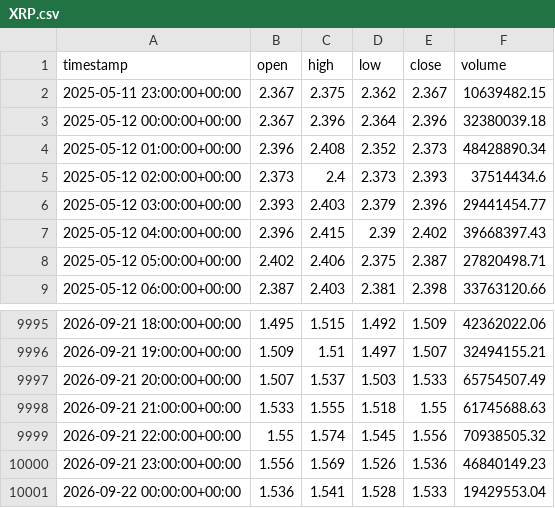
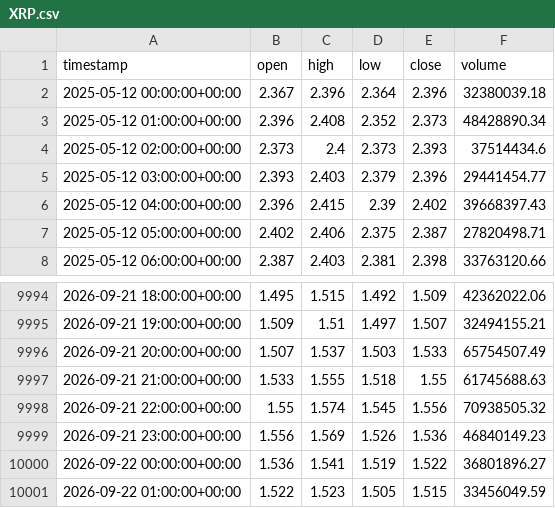
Before and after one commit to punkgenius84/Waynes-World-XRP-Bot, a CSV file: history/XRP.csv, drawn as a sheet; only a part is shown, gaps mark what is left out.

```diff
--- a/history/XRP.csv
+++ b/history/XRP.csv
@@ -1,3 +1,2 @@
 timestamp,open,high,low,close,volume
-2025-05-11 23:00:00+00:00,2.367,2.375,2.362,2.367,10639482.15
 2025-05-12 00:00:00+00:00,2.367,2.396,2.364,2.396,32380039.18
@@ -10000,2 +9999,3 @@ timestamp,open,high,low,close,volume
 2026-09-21 23:00:00+00:00,1.556,1.569,1.526,1.536,46840149.23
-2026-09-22 00:00:00+00:00,1.536,1.541,1.528,1.533,19429553.04
+2026-09-22 00:00:00+00:00,1.536,1.541,1.519,1.522,36801896.27
+2026-09-22 01:00:00+00:00,1.522,1.523,1.505,1.515,33456049.59
```
